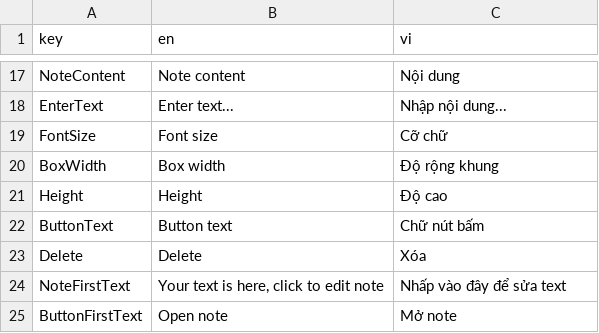
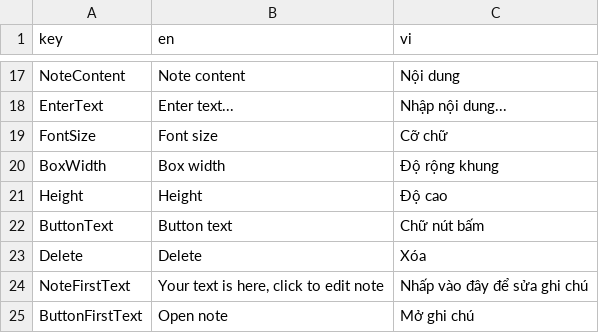
Before and after one commit to PHxxDragon/AREditor, a CSV file: Assets/Localization/localization-database.csv, drawn as a sheet; only a part is shown, gaps mark what is left out.

Commit message:
updated localization

```diff
--- a/Assets/Localization/localization-database.csv
+++ b/Assets/Localization/localization-database.csv
@@ -23,3 +23,3 @@ ButtonText,Button text,Chữ nút bấm
 Delete,Delete,Xóa
-NoteFirstText,"Your text is here, click to edit note",Nhấp vào đây để sửa text
-ButtonFirstText,Open note,Mở note
+NoteFirstText,"Your text is here, click to edit note",Nhấp vào đây để sửa ghi chú
+ButtonFirstText,Open note,Mở ghi chú
```
